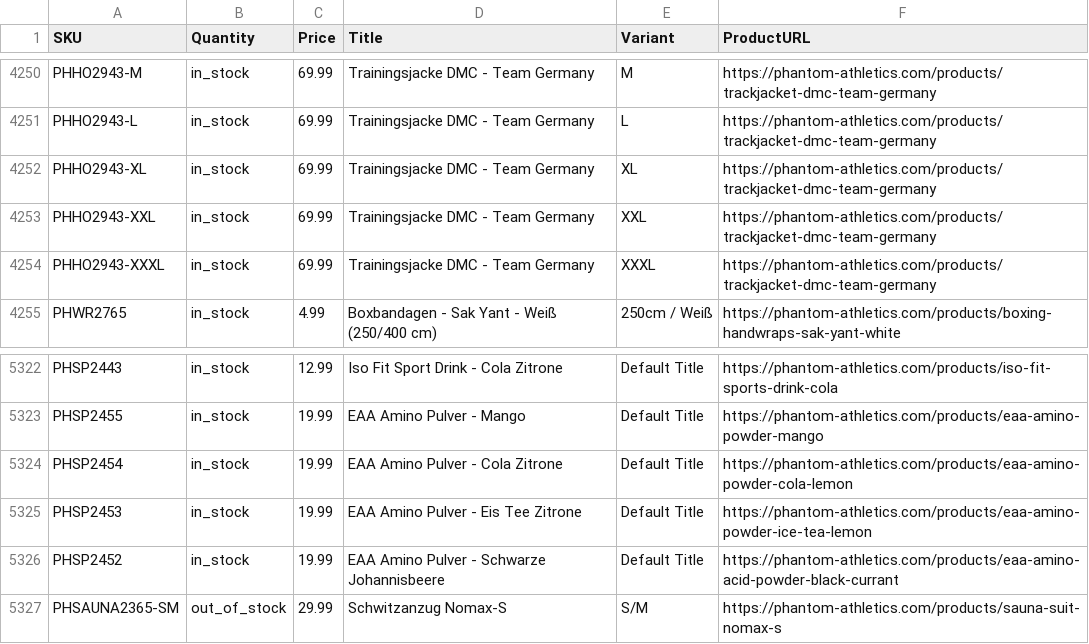
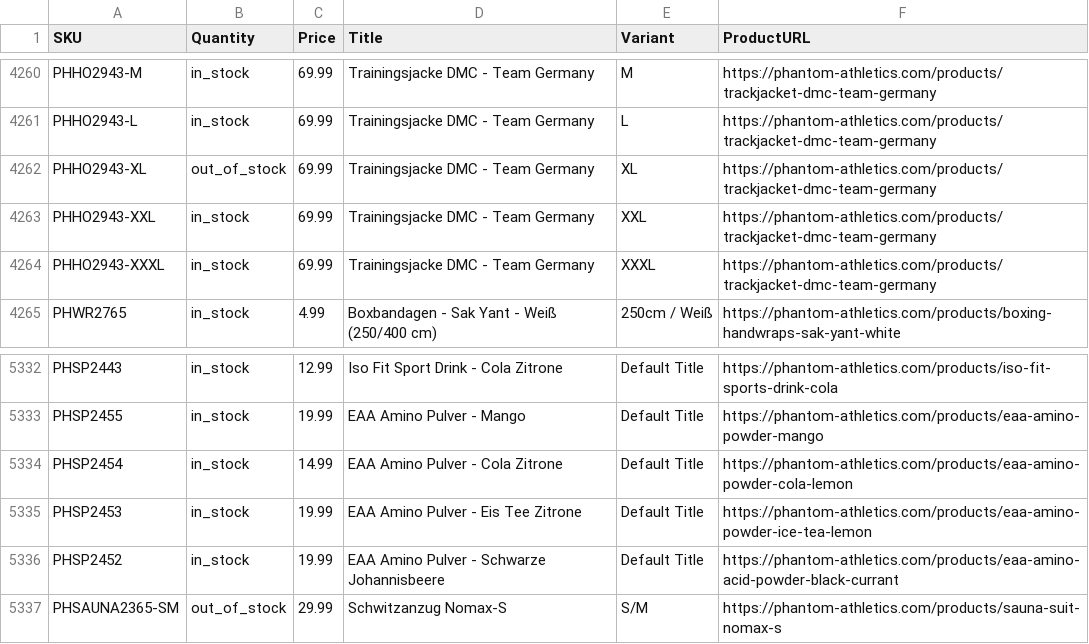
Before and after one commit to tomvanderkooij/phantom-stock, a CSV file: phantom_stock.csv, drawn as a sheet; only a part is shown, gaps mark what is left out; the diff covers the shown part only.

```diff
--- a/phantom_stock.csv
+++ b/phantom_stock.csv
@@ -4251,3 +4261,3 @@ PHHO2943-M,in_stock,69.99,Trainingsjacke DMC - Team Germany,M,https://phantom-at
 PHHO2943-L,in_stock,69.99,Trainingsjacke DMC - Team Germany,L,https://phantom-athletics.com/products/trackjacket-dmc-team-germany
-PHHO2943-XL,in_stock,69.99,Trainingsjacke DMC - Team Germany,XL,https://phantom-athletics.com/products/trackjacket-dmc-team-germany
+PHHO2943-XL,out_of_stock,69.99,Trainingsjacke DMC - Team Germany,XL,https://phantom-athletics.com/products/trackjacket-dmc-team-germany
 PHHO2943-XXL,in_stock,69.99,Trainingsjacke DMC - Team Germany,XXL,https://phantom-athletics.com/products/trackjacket-dmc-team-germany
@@ -5323,3 +5333,3 @@ PHSP2443,in_stock,12.99,Iso Fit Sport Drink - Cola Zitrone,Default Title,https:/
 PHSP2455,in_stock,19.99,EAA Amino Pulver - Mango,Default Title,https://phantom-athletics.com/products/eaa-amino-powder-mango
-PHSP2454,in_stock,19.99,EAA Amino Pulver - Cola Zitrone,Default Title,https://phantom-athletics.com/products/eaa-amino-powder-cola-lemon
+PHSP2454,in_stock,14.99,EAA Amino Pulver - Cola Zitrone,Default Title,https://phantom-athletics.com/products/eaa-amino-powder-cola-lemon
 PHSP2453,in_stock,19.99,EAA Amino Pulver - Eis Tee Zitrone,Default Title,https://phantom-athletics.com/products/eaa-amino-powder-ice-tea-lemon
```
Also changed, not shown: 10 added rows and 24 edited cells elsewhere in this file.
